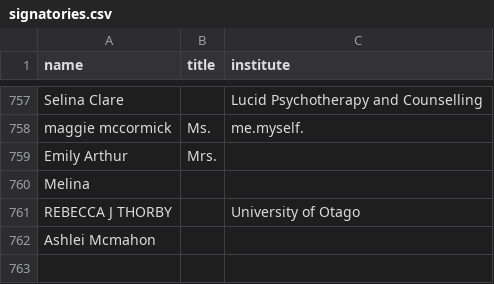
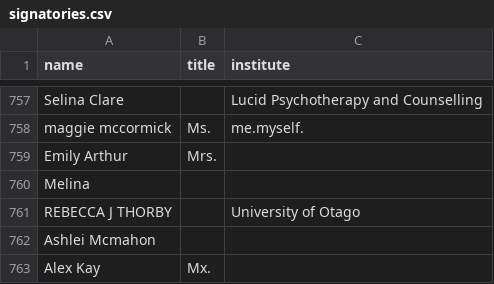
Before and after one commit to ClaxonNZ/ClaxonNZ.github.io, a CSV file: signatories/data/signatories.csv, drawn as a sheet; only a part is shown, gaps mark what is left out.

Commit message:
Updating signatories on 05 July 2019

```diff
--- a/signatories/data/signatories.csv
+++ b/signatories/data/signatories.csv
@@ -762 +762,2 @@ REBECCA J THORBY,,University of Otago
 Ashlei Mcmahon,,
+Alex Kay,Mx.,
```
